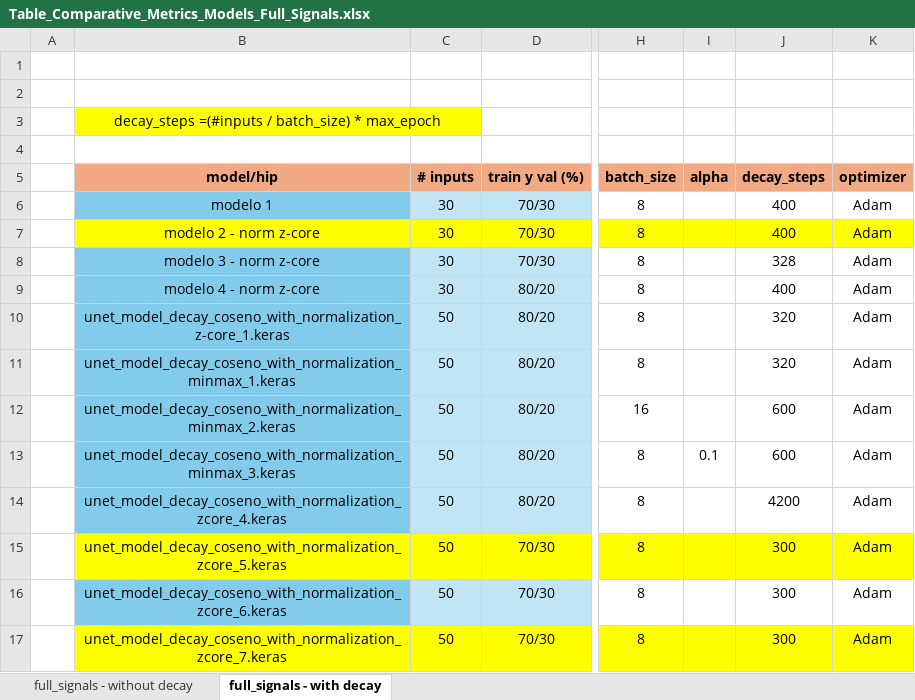
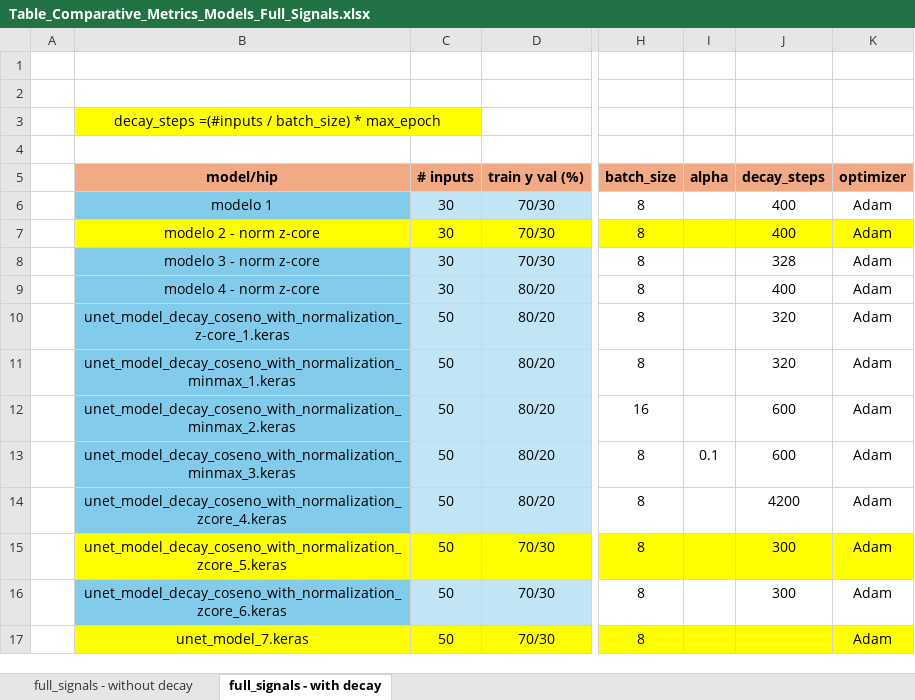
Before and after one commit to FelipeMu/waveletycnn, an Excel workbook: Table_Comparative_Metrics_Models_Full_Signals.xlsx, sheet full_signals - with decay, drawn as a sheet; only a part is shown, gaps mark what is left out; values as stored, in another font and other column widths than the file's, no borders; the diff names each change by its address in the sheet, - before the commit and + after, or states it on an @@ line.

```diff
--- a/Table_Comparative_Metrics_Models_Full_Signals.xlsx (sheet full_signals - with decay)
+++ b/Table_Comparative_Metrics_Models_Full_Signals.xlsx (sheet full_signals - with decay)
-B17 (model/hip): unet_model_decay_coseno_with_normalization_zcore_7.keras
+B17 (model/hip): unet_model_7.keras
-J17 (decay_steps): 300
+J17 (decay_steps): (empty)
```
Also changed, not shown: 5 other files.
